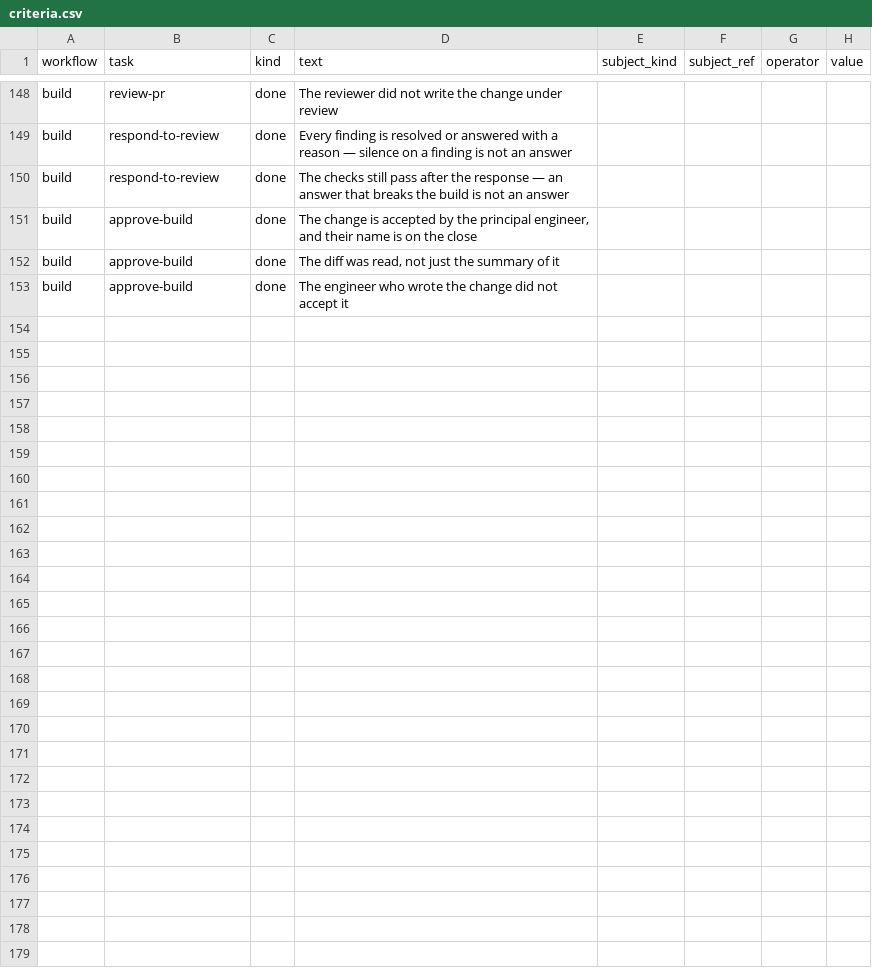
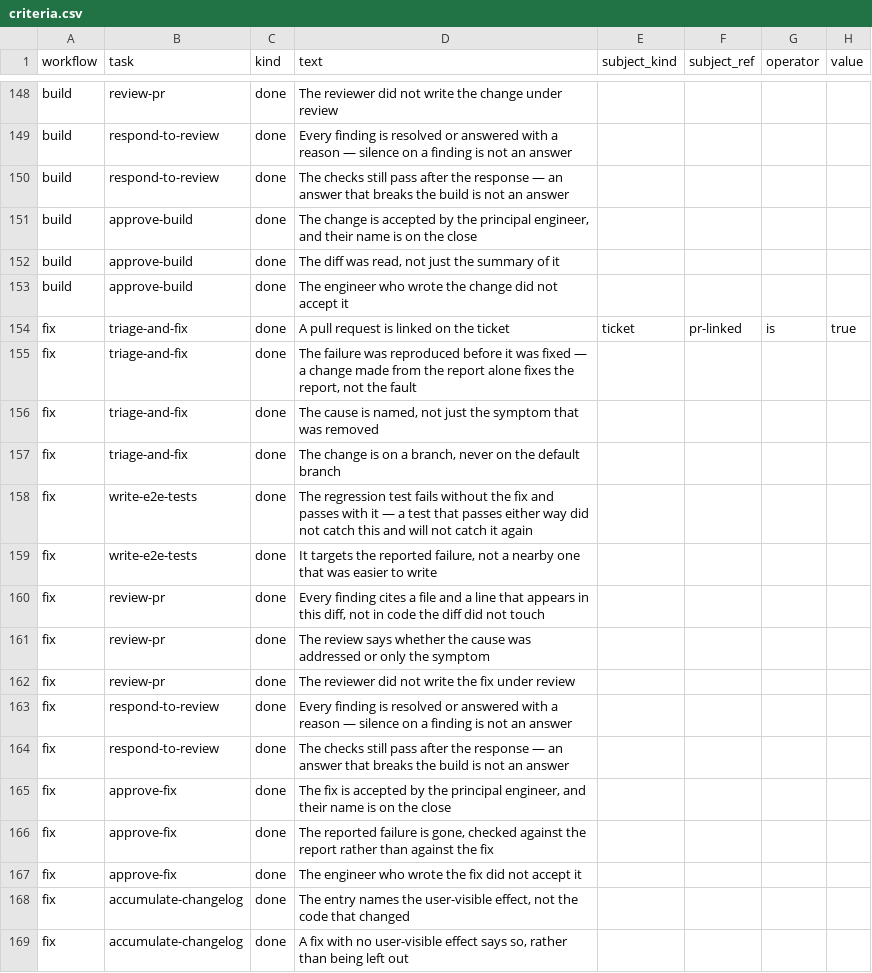
Before and after one commit to vivekschaudhary/compass, a CSV file: compass/seed/criteria.csv, drawn as a sheet; only a part is shown, gaps mark what is left out; the diff names each change by its address in the sheet, - before the commit and + after, or states it on an @@ line.

```diff
--- a/compass/seed/criteria.csv
+++ b/compass/seed/criteria.csv
+row 154: fix | triage-and-fix | done | A pull request is linked on the ticket | ticket | pr-linked | is | true
+row 155: fix | triage-and-fix | done | The failure was reproduced before it was fixed — a change made from the report alone fixes the report, not the fault
+row 156: fix | triage-and-fix | done | The cause is named, not just the symptom that was removed
+row 157: fix | triage-and-fix | done | The change is on a branch, never on the default branch
+row 158: fix | write-e2e-tests | done | The regression test fails without the fix and passes with it — a test that passes either way did not catch this and will not catch it again
+row 159: fix | write-e2e-tests | done | It targets the reported failure, not a nearby one that was easier to write
+row 160: fix | review-pr | done | Every finding cites a file and a line that appears in this diff, not in code the diff did not touch
+row 161: fix | review-pr | done | The review says whether the cause was addressed or only the symptom
+row 162: fix | review-pr | done | The reviewer did not write the fix under review
+row 163: fix | respond-to-review | done | Every finding is resolved or answered with a reason — silence on a finding is not an answer
+row 164: fix | respond-to-review | done | The checks still pass after the response — an answer that breaks the build is not an answer
+row 165: fix | approve-fix | done | The fix is accepted by the principal engineer, and their name is on the close
+row 166: fix | approve-fix | done | The reported failure is gone, checked against the report rather than against the fix
+row 167: fix | approve-fix | done | The engineer who wrote the fix did not accept it
+row 168: fix | accumulate-changelog | done | The entry names the user-visible effect, not the code that changed
+row 169: fix | accumulate-changelog | done | A fix with no user-visible effect says so, rather than being left out
```
Also changed, not shown: compass/seed/workflow-steps.csv, 3 other files.
